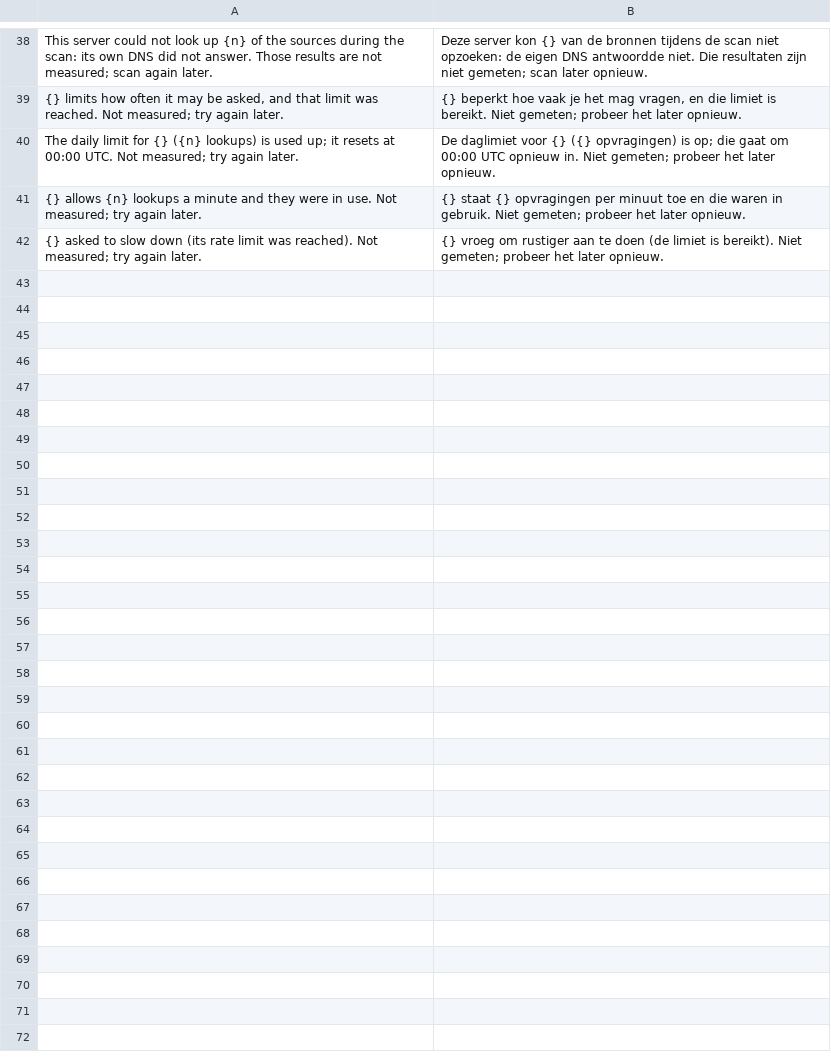
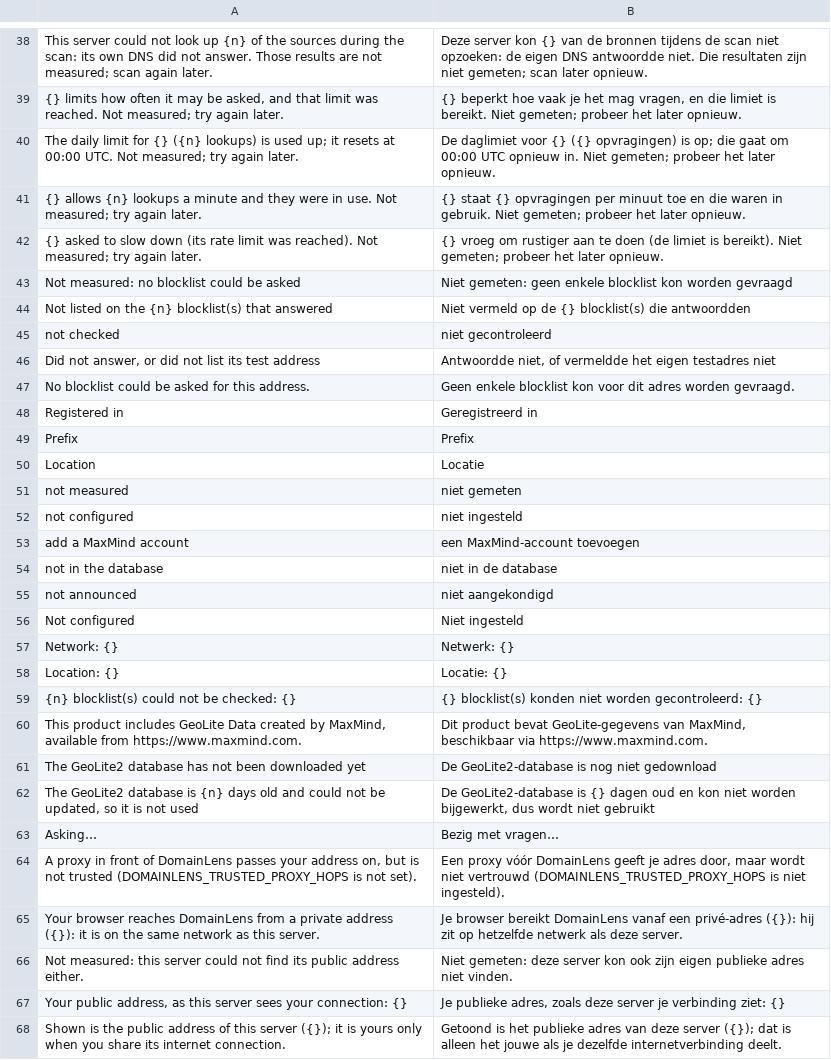
Before and after one commit to ItsRaYnor/DomainLens, a TSV file: i18n/nl_ui/64_jsscan.tsv, drawn as a sheet; only a part is shown, gaps mark what is left out; the diff names each change by its address in the sheet, - before the commit and + after, or states it on an @@ line.

Commit message:
Take IP data from reliable sources, check your own address, fit the portfolio
Network data (ASN, holder, prefix, registry country) comes from RIPEstat
over HTTPS, with Team Cymru over DNS as the fallback. Location comes from
a MaxMind GeoLite2 database read on this server, with the attribution and
the 30-day rule of its licence; without an account it says not configured.
ip-api.com, plain HTTP and non-commercial, is off by default, and its
hosting and proxy flags read not measured until it is switched on.

SORBS is removed from the blocklists. Each list is asked for its own test
address first; a list that does not answer it, times out or returns an
error code is not checked for that address instead of clean, and the
blacklist tile says not tested when no list could be asked.

Tools -> IP address gets a "My IP address" button. From a private address
it shows the server's public address, from RIPEstat, and says so.

In the domain portfolio the decision and the contact share one column,
and the contact picker takes the column's width, so neither the contact
nor the row menu runs past the card.

```diff
--- a/i18n/nl_ui/64_jsscan.tsv
+++ b/i18n/nl_ui/64_jsscan.tsv
+row 43: Not measured: no blocklist could be asked | Niet gemeten: geen enkele blocklist kon worden gevraagd
+row 44: Not listed on the {n} blocklist(s) that answered | Niet vermeld op de {} blocklist(s) die antwoordden
+row 45: not checked | niet gecontroleerd
+row 46: Did not answer, or did not list its test address | Antwoordde niet, of vermeldde het eigen testadres niet
+row 47: No blocklist could be asked for this address. | Geen enkele blocklist kon voor dit adres worden gevraagd.
+row 48: Registered in | Geregistreerd in
+row 49: Prefix | Prefix
+row 50: Location | Locatie
+row 51: not measured | niet gemeten
+row 52: not configured | niet ingesteld
+row 53: add a MaxMind account | een MaxMind-account toevoegen
+row 54: not in the database | niet in de database
+row 55: not announced | niet aangekondigd
+row 56: Not configured | Niet ingesteld
+row 57: Network: {} | Netwerk: {}
+row 58: Location: {} | Locatie: {}
+row 59: {n} blocklist(s) could not be checked: {} | {} blocklist(s) konden niet worden gecontroleerd: {}
+row 60: This product includes GeoLite Data created by MaxMind, available from https://www.maxmind.com. | Dit product bevat GeoLite-gegevens van MaxMind, beschikbaar via https://www.maxmind.com.
+row 61: The GeoLite2 database has not been downloaded yet | De GeoLite2-database is nog niet gedownload
+row 62: The GeoLite2 database is {n} days old and could not be updated, so it is not used | De GeoLite2-database is {} dagen oud en kon niet worden bijgewerkt, dus wordt niet gebruikt
+row 63: Asking… | Bezig met vragen…
+row 64: A proxy in front of DomainLens passes your address on, but is not trusted (DOMAINLENS_TRUSTED_PROXY_HOPS is not set). | Een proxy vóór DomainLens geeft je adres door, maar wordt niet vertrouwd (DOMAINLENS_TRUSTED_PROXY_HOPS is niet ingesteld).
+row 65: Your browser reaches DomainLens from a private address ({}): it is on the same network as this server. | Je browser bereikt DomainLens vanaf een privé-adres ({}): hij zit op hetzelfde netwerk als deze server.
+row 66: Not measured: this server could not find its public address either. | Niet gemeten: deze server kon ook zijn eigen publieke adres niet vinden.
+row 67: Your public address, as this server sees your connection: {} | Je publieke adres, zoals deze server je verbinding ziet: {}
+row 68: Shown is the public address of this server ({}); it is yours only when you share its internet connection. | Getoond is het publieke adres van deze server ({}); dat is alleen het jouwe als je dezelfde internetverbinding deelt.
```
Also changed, not shown: i18n/nl_ui/47_decisions.tsv, 30 other files.
